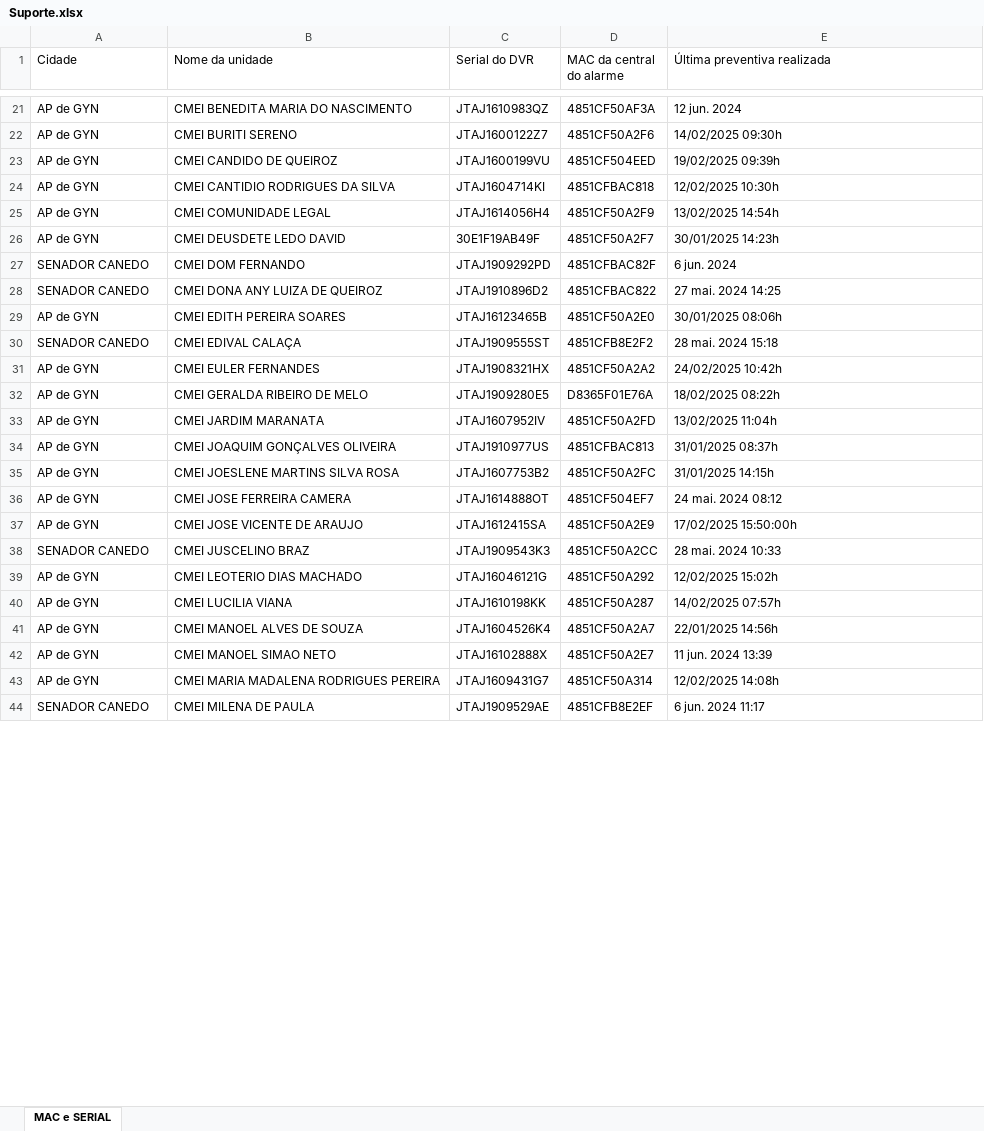
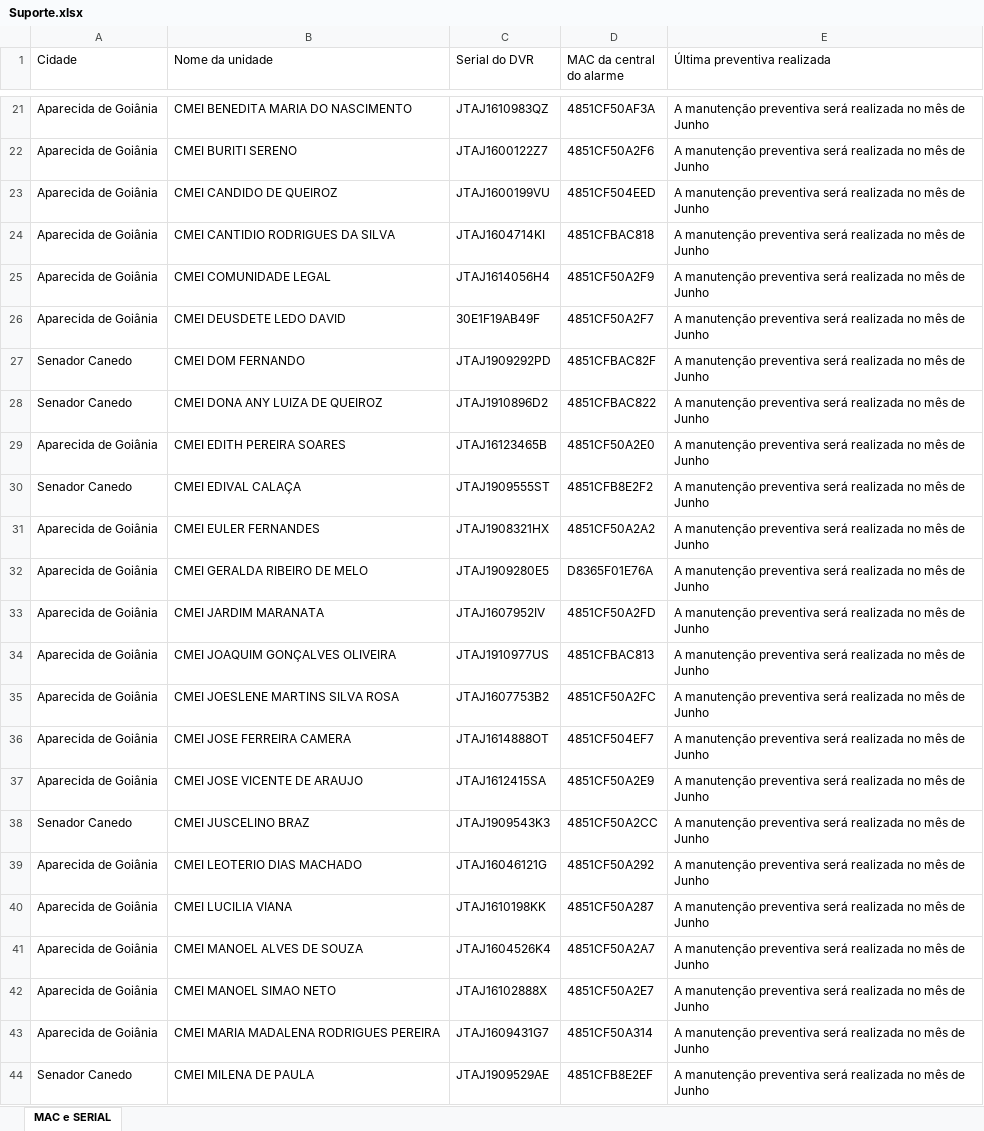
Before and after one commit to Matheus0062/consulta-unidades, an Excel workbook: Suporte.xlsx, sheet MAC e SERIAL, drawn as a sheet; only a part is shown, gaps mark what is left out; values as stored, in another font and other column widths than the file's, no cell formats; the diff covers the shown part only; the diff names each change by its address in the sheet, - before the commit and + after, or states it on an @@ line.

```diff
--- a/Suporte.xlsx (sheet MAC e SERIAL)
+++ b/Suporte.xlsx (sheet MAC e SERIAL)
-A21:A26 (Cidade): AP de GYN
+A21:A26 (Cidade): Aparecida de Goiânia
-E21 (Última preventiva realizada): 12 jun. 2024
+E21 (Última preventiva realizada): A manutenção preventiva será realizada no mês de Junho
-E22 (Última preventiva realizada): 14/02/2025 09:30h
+E22 (Última preventiva realizada): A manutenção preventiva será realizada no mês de Junho
-E23 (Última preventiva realizada): 19/02/2025 09:39h
+E23 (Última preventiva realizada): A manutenção preventiva será realizada no mês de Junho
-E24 (Última preventiva realizada): 12/02/2025 10:30h
+E24 (Última preventiva realizada): A manutenção preventiva será realizada no mês de Junho
-E25 (Última preventiva realizada): 13/02/2025 14:54h
+E25 (Última preventiva realizada): A manutenção preventiva será realizada no mês de Junho
-E26 (Última preventiva realizada): 30/01/2025 14:23h
+E26 (Última preventiva realizada): A manutenção preventiva será realizada no mês de Junho
-A27:A28 (Cidade): SENADOR CANEDO
+A27:A28 (Cidade): Senador Canedo
-E27 (Última preventiva realizada): 6 jun. 2024
+E27 (Última preventiva realizada): A manutenção preventiva será realizada no mês de Junho
-E28 (Última preventiva realizada): 27 mai. 2024 14:25
+E28 (Última preventiva realizada): A manutenção preventiva será realizada no mês de Junho
-A29 (Cidade): AP de GYN
+A29 (Cidade): Aparecida de Goiânia
-E29 (Última preventiva realizada): 30/01/2025 08:06h
+E29 (Última preventiva realizada): A manutenção preventiva será realizada no mês de Junho
-A30 (Cidade): SENADOR CANEDO
+A30 (Cidade): Senador Canedo
-E30 (Última preventiva realizada): 28 mai. 2024 15:18
+E30 (Última preventiva realizada): A manutenção preventiva será realizada no mês de Junho
-A31:A37 (Cidade): AP de GYN
+A31:A37 (Cidade): Aparecida de Goiânia
-E31 (Última preventiva realizada): 24/02/2025 10:42h
+E31 (Última preventiva realizada): A manutenção preventiva será realizada no mês de Junho
-E32 (Última preventiva realizada): 18/02/2025 08:22h
+E32 (Última preventiva realizada): A manutenção preventiva será realizada no mês de Junho
-E33 (Última preventiva realizada): 13/02/2025 11:04h
+E33 (Última preventiva realizada): A manutenção preventiva será realizada no mês de Junho
-E34 (Última preventiva realizada): 31/01/2025 08:37h
+E34 (Última preventiva realizada): A manutenção preventiva será realizada no mês de Junho
-E35 (Última preventiva realizada): 31/01/2025 14:15h
+E35 (Última preventiva realizada): A manutenção preventiva será realizada no mês de Junho
-E36 (Última preventiva realizada): 24 mai. 2024 08:12
+E36 (Última preventiva realizada): A manutenção preventiva será realizada no mês de Junho
-E37 (Última preventiva realizada): 17/02/2025 15:50:00h
+E37 (Última preventiva realizada): A manutenção preventiva será realizada no mês de Junho
-A38 (Cidade): SENADOR CANEDO
+A38 (Cidade): Senador Canedo
-E38 (Última preventiva realizada): 28 mai. 2024 10:33
+E38 (Última preventiva realizada): A manutenção preventiva será realizada no mês de Junho
-A39:A43 (Cidade): AP de GYN
+A39:A43 (Cidade): Aparecida de Goiânia
-E39 (Última preventiva realizada): 12/02/2025 15:02h
+E39 (Última preventiva realizada): A manutenção preventiva será realizada no mês de Junho
-E40 (Última preventiva realizada): 14/02/2025 07:57h
+E40 (Última preventiva realizada): A manutenção preventiva será realizada no mês de Junho
-E41 (Última preventiva realizada): 22/01/2025 14:56h
+E41 (Última preventiva realizada): A manutenção preventiva será realizada no mês de Junho
-E42 (Última preventiva realizada): 11 jun. 2024 13:39
+E42 (Última preventiva realizada): A manutenção preventiva será realizada no mês de Junho
-E43 (Última preventiva realizada): 12/02/2025 14:08h
+E43 (Última preventiva realizada): A manutenção preventiva será realizada no mês de Junho
-A44 (Cidade): SENADOR CANEDO
+A44 (Cidade): Senador Canedo
-E44 (Última preventiva realizada): 6 jun. 2024 11:17
+E44 (Última preventiva realizada): A manutenção preventiva será realizada no mês de Junho
```
Also changed, not shown: 347 edited cells elsewhere in this sheet, cell formats.
